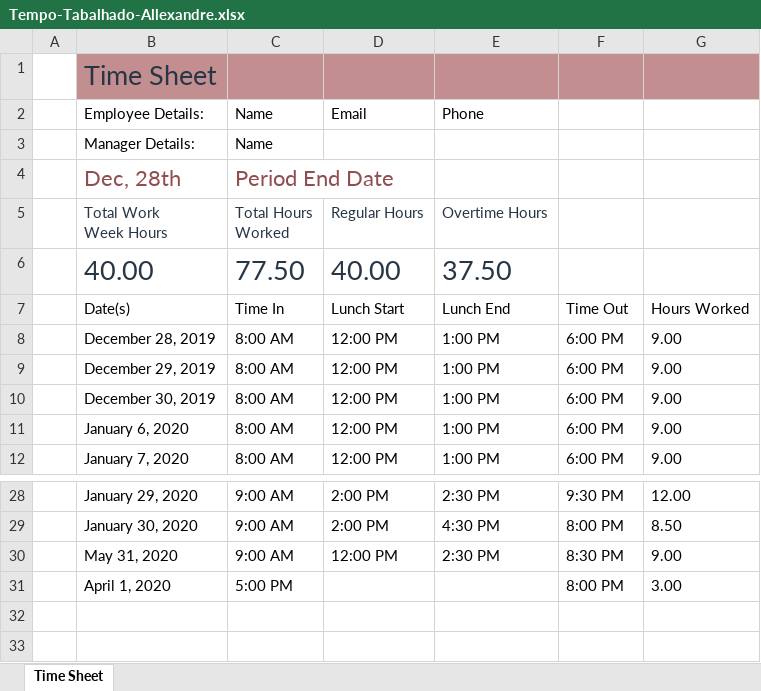
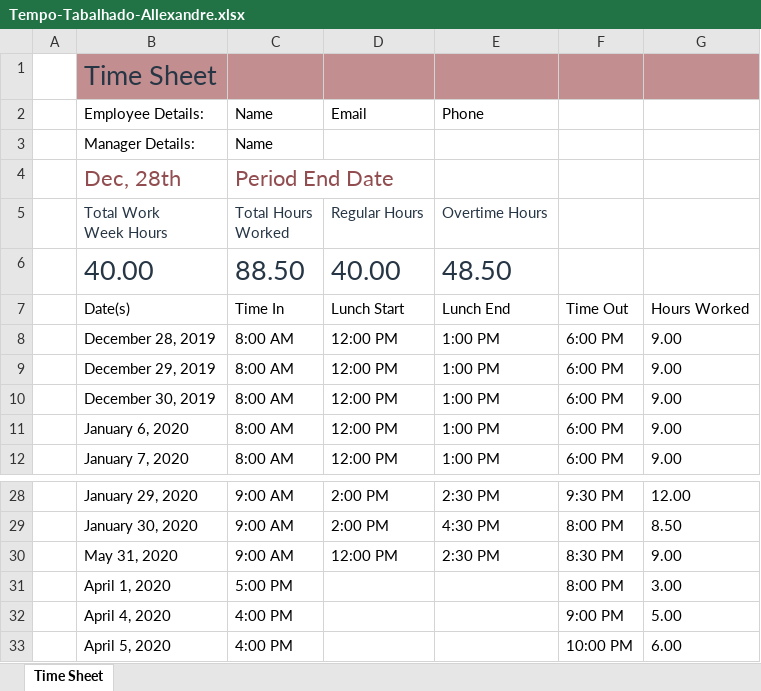
Before and after one commit to les-prp-uespi/ceres, an Excel workbook: app/Tempo-Tabalhado-Allexandre.xlsx, sheet Time Sheet, drawn as a sheet; only a part is shown, gaps mark what is left out; values as stored, in another font and other column widths than the file's, no borders; table styles not drawn; the diff names each change by its address in the sheet, - before the commit and + after, or states it on an @@ line.

```diff
--- a/app/Tempo-Tabalhado-Allexandre.xlsx (sheet Time Sheet)
+++ b/app/Tempo-Tabalhado-Allexandre.xlsx (sheet Time Sheet)
-C6: 77.50
+C6: 88.50
-E6: 37.50
+E6: 48.50
+row 32:  | April 4, 2020 | 4:00 PM |  |  | 9:00 PM | 5.00
+row 33:  | April 5, 2020 | 4:00 PM |  |  | 10:00 PM | 6.00
```
Also changed, not shown: 11 other files.
